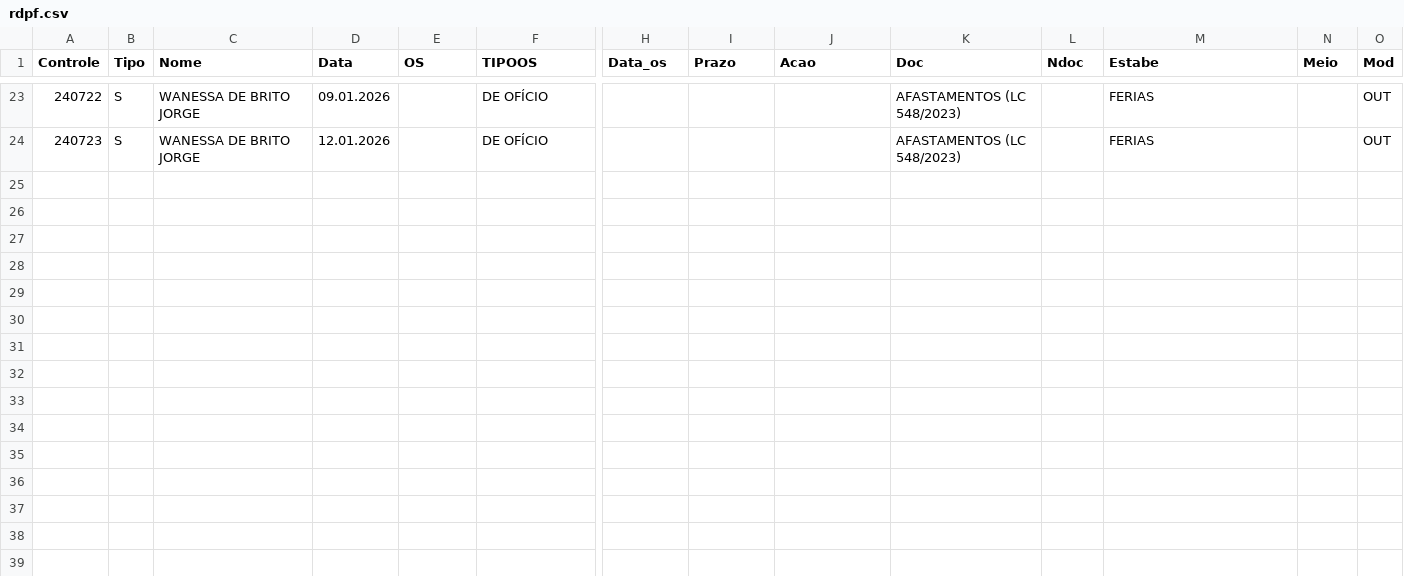
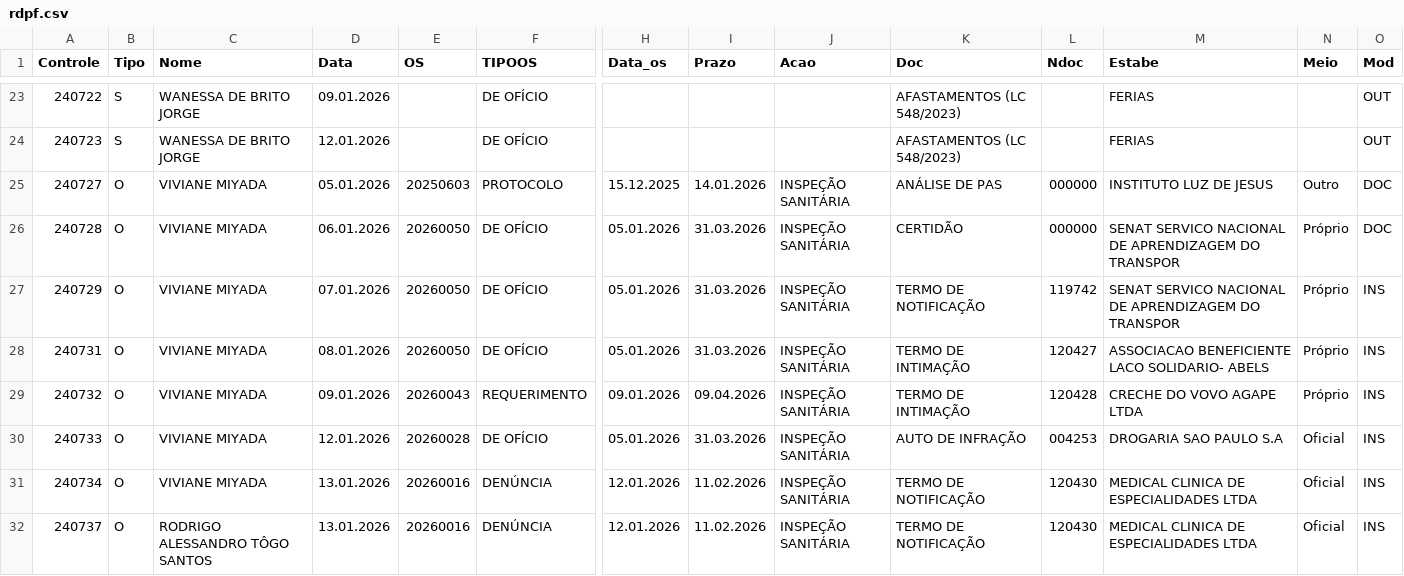
Before and after one commit to VisaAnapolis/APP, a CSV file: data/rdpf.csv, drawn as a sheet; only a part is shown, gaps mark what is left out; rows hold the shown columns only; the diff names each change by its address in the sheet, - before the commit and + after, or states it on an @@ line.

Commit message:
Auto-sync data/ 14/01/2026  6:40:50,45

```diff
--- a/data/rdpf.csv
+++ b/data/rdpf.csv
+row 25: 240727 | O | VIVIANE MIYADA | 05.01.2026 | 20250603 | PROTOCOLO | 15.12.2025 | 14.01.2026 | INSPEÇÃO SANITÁRIA | ANÁLISE DE PAS | 000000 | INSTITUTO LUZ DE JESUS | Outro | DOC
+row 26: 240728 | O | VIVIANE MIYADA | 06.01.2026 | 20260050 | DE OFÍCIO | 05.01.2026 | 31.03.2026 | INSPEÇÃO SANITÁRIA | CERTIDÃO | 000000 | SENAT SERVICO NACIONAL DE APRENDIZAGEM DO TRANSPOR | Próprio | DOC
+row 27: 240729 | O | VIVIANE MIYADA | 07.01.2026 | 20260050 | DE OFÍCIO | 05.01.2026 | 31.03.2026 | INSPEÇÃO SANITÁRIA | TERMO DE NOTIFICAÇÃO | 119742 | SENAT SERVICO NACIONAL DE APRENDIZAGEM DO TRANSPOR | Próprio | INS
+row 28: 240731 | O | VIVIANE MIYADA | 08.01.2026 | 20260050 | DE OFÍCIO | 05.01.2026 | 31.03.2026 | INSPEÇÃO SANITÁRIA | TERMO DE INTIMAÇÃO | 120427 | ASSOCIACAO BENEFICIENTE LACO SOLIDARIO- ABELS | Próprio | INS
+row 29: 240732 | O | VIVIANE MIYADA | 09.01.2026 | 20260043 | REQUERIMENTO | 09.01.2026 | 09.04.2026 | INSPEÇÃO SANITÁRIA | TERMO DE INTIMAÇÃO | 120428 | CRECHE DO VOVO AGAPE LTDA | Próprio | INS
+row 30: 240733 | O | VIVIANE MIYADA | 12.01.2026 | 20260028 | DE OFÍCIO | 05.01.2026 | 31.03.2026 | INSPEÇÃO SANITÁRIA | AUTO DE INFRAÇÃO | 004253 | DROGARIA SAO PAULO S.A | Oficial | INS
+row 31: 240734 | O | VIVIANE MIYADA | 13.01.2026 | 20260016 | DENÚNCIA | 12.01.2026 | 11.02.2026 | INSPEÇÃO SANITÁRIA | TERMO DE NOTIFICAÇÃO | 120430 | MEDICAL CLINICA DE ESPECIALIDADES LTDA | Oficial | INS
+row 32: 240737 | O | RODRIGO ALESSANDRO TÔGO SANTOS | 13.01.2026 | 20260016 | DENÚNCIA | 12.01.2026 | 11.02.2026 | INSPEÇÃO SANITÁRIA | TERMO DE NOTIFICAÇÃO | 120430 | MEDICAL CLINICA DE ESPECIALIDADES LTDA | Oficial | INS
```
Also changed, not shown: 9 other files.
